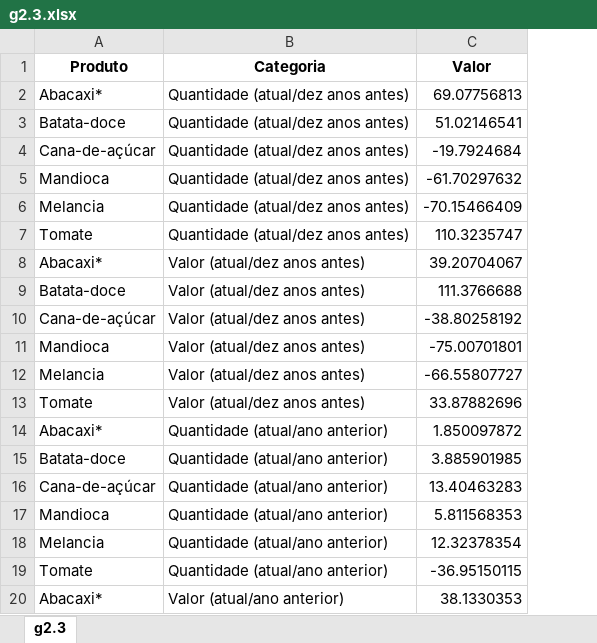
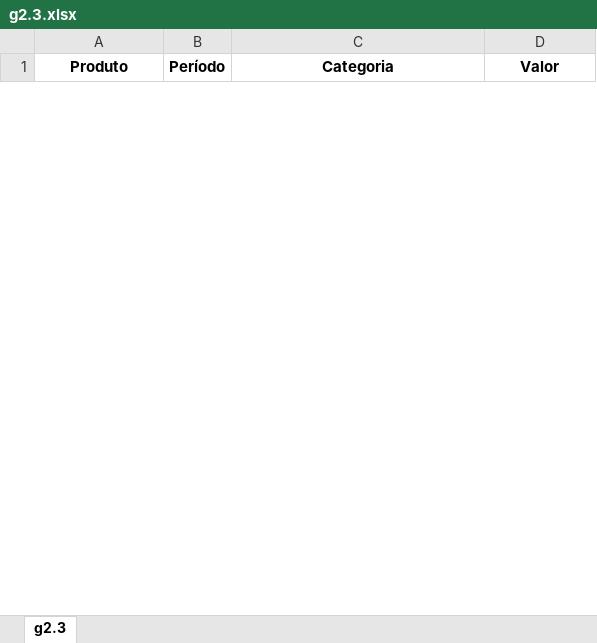
Before and after one commit to anuariosocieconomico/T25, an Excel workbook: Data/g2.3.xlsx, sheet g2.3, drawn as a sheet; only a part is shown; values as stored, in another font and other column widths than the file's, no borders; removed rows and columns are numbered as before the commit, all else as after; the diff covers the shown part only; the diff names each change by its address in the sheet, - before the commit and + after, or states it on an @@ line.

Commit message:
g2.3 e g2.4 - adição de categoria com valore fixos para ser usado no bi

```diff
--- a/Data/g2.3.xlsx (sheet g2.3)
+++ b/Data/g2.3.xlsx (sheet g2.3)
+column B (Período), empty
-row 2: Abacaxi* | Quantidade (atual/dez anos antes) | 69.07756813
-row 3: Batata-doce | Quantidade (atual/dez anos antes) | 51.02146541
-row 4: Cana-de-açúcar | Quantidade (atual/dez anos antes) | -19.7924684
-row 5: Mandioca | Quantidade (atual/dez anos antes) | -61.70297632
-row 6: Melancia | Quantidade (atual/dez anos antes) | -70.15466409
-row 7: Tomate | Quantidade (atual/dez anos antes) | 110.3235747
-row 8: Abacaxi* | Valor (atual/dez anos antes) | 39.20704067
-row 9: Batata-doce | Valor (atual/dez anos antes) | 111.3766688
-row 10: Cana-de-açúcar | Valor (atual/dez anos antes) | -38.80258192
-row 11: Mandioca | Valor (atual/dez anos antes) | -75.00701801
-row 12: Melancia | Valor (atual/dez anos antes) | -66.55807727
-row 13: Tomate | Valor (atual/dez anos antes) | 33.87882696
-row 14: Abacaxi* | Quantidade (atual/ano anterior) | 1.850097872
-row 15: Batata-doce | Quantidade (atual/ano anterior) | 3.885901985
-row 16: Cana-de-açúcar | Quantidade (atual/ano anterior) | 13.40463283
-row 17: Mandioca | Quantidade (atual/ano anterior) | 5.811568353
-row 18: Melancia | Quantidade (atual/ano anterior) | 12.32378354
-row 19: Tomate | Quantidade (atual/ano anterior) | -36.95150115
-row 20: Abacaxi* | Valor (atual/ano anterior) | 38.1330353
```
Also changed, not shown: 24 added rows and 5 removed rows elsewhere in this sheet, Data/g2.4.xlsx, 1 other file.
